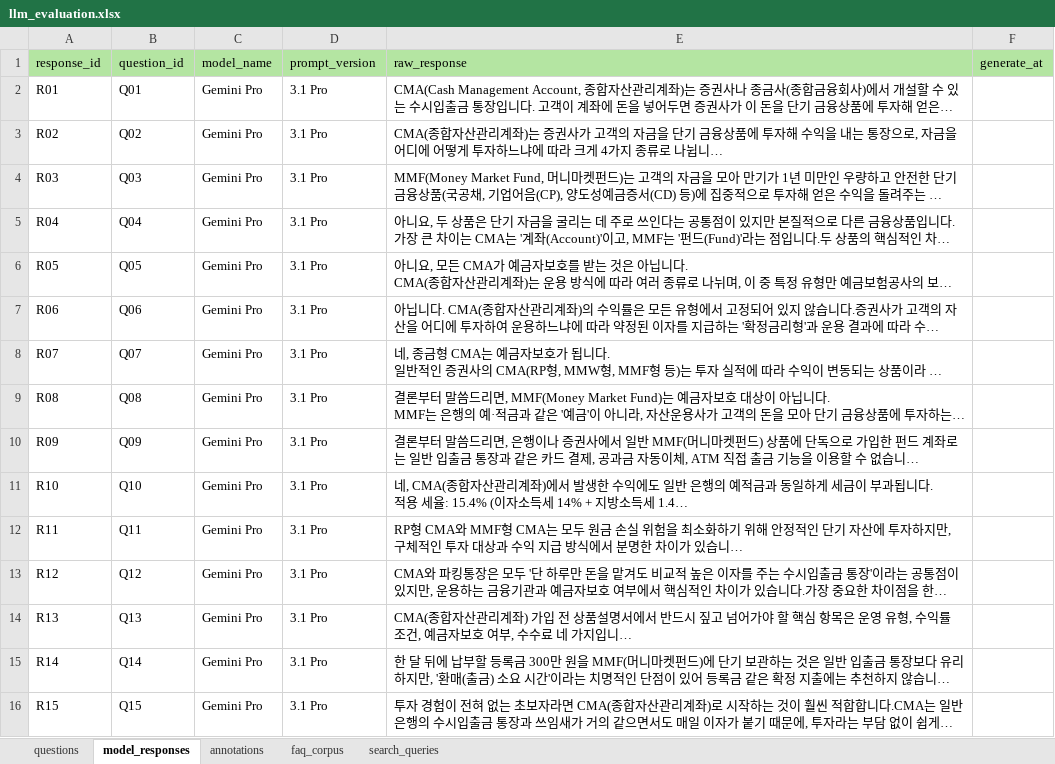
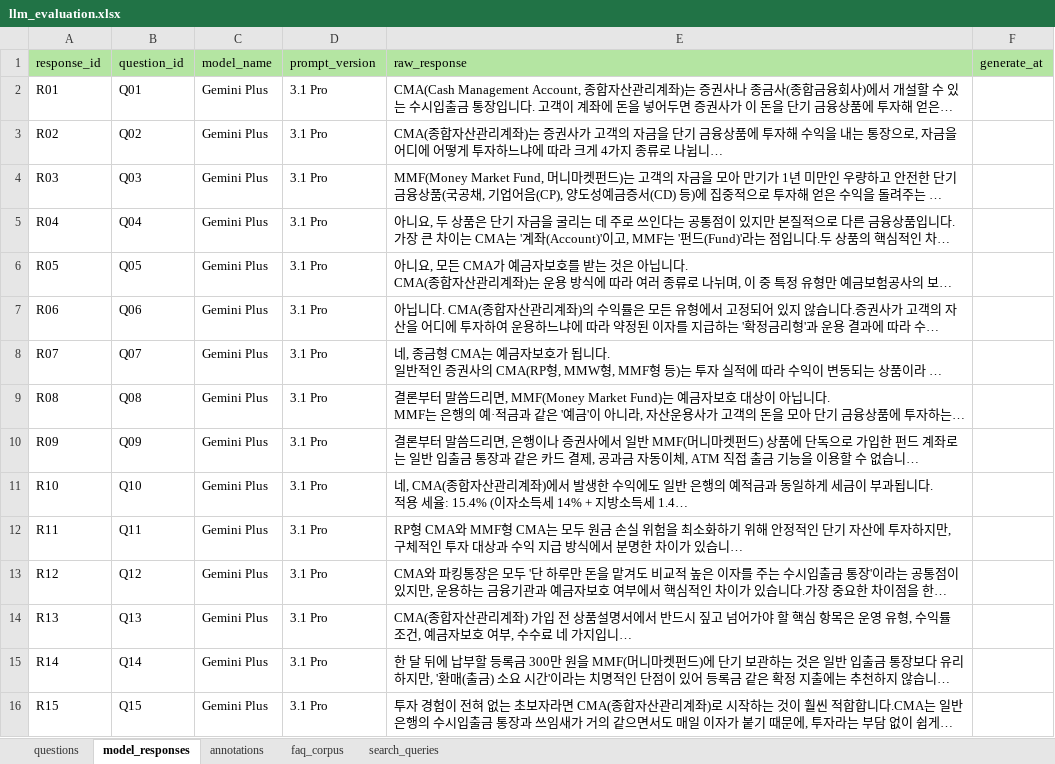
Before and after one commit to sxxbxxny/Korean-finance-AI-evaluation, an Excel workbook: data/llm_evaluation.xlsx, sheet model_responses, drawn as a sheet; long unchanged cells end in …; values as stored, in another font and other column widths than the file's, no borders; table styles not drawn; the diff names each change by its address in the sheet, - before the commit and + after, or states it on an @@ line.

```diff
--- a/data/llm_evaluation.xlsx (sheet model_responses)
+++ b/data/llm_evaluation.xlsx (sheet model_responses)
-C2:C16 (model_name): Gemini Pro
+C2:C16 (model_name): Gemini Plus
```
Also changed, not shown: sheet questions, 6 other files.
